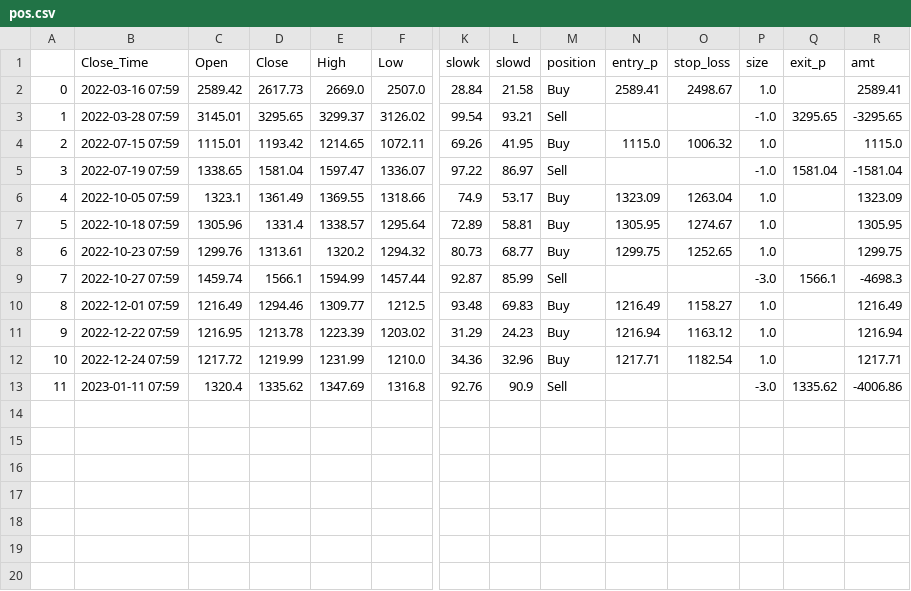
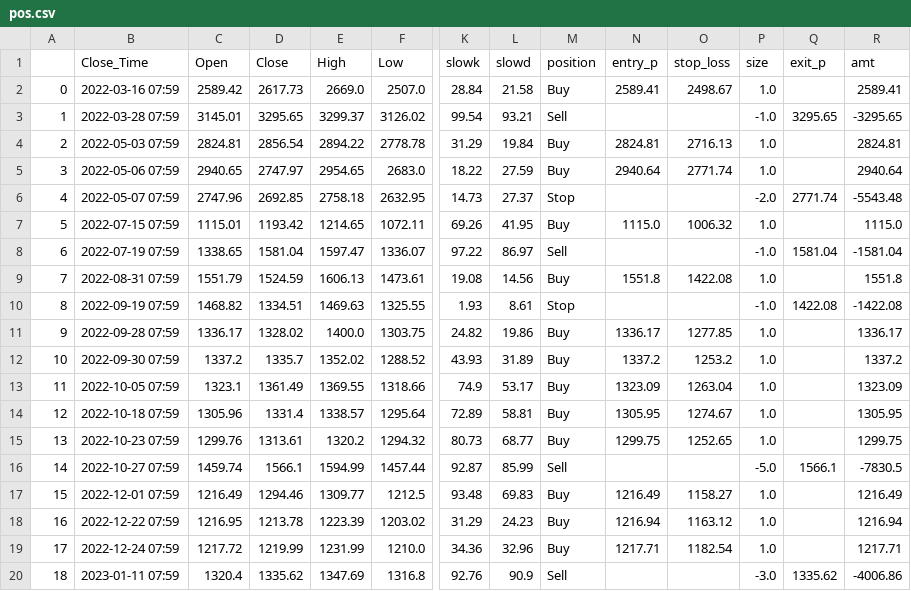
Before and after one commit to chiangyenju/Trade, a CSV file: pos.csv, drawn as a sheet; only a part is shown, gaps mark what is left out; addresses are those after the commit; rows hold the shown columns only; the diff names each change by its address in the sheet, - before the commit and + after, or states it on an @@ line.

```diff
--- a/pos.csv
+++ b/pos.csv
+row 4: 2 | 2022-05-03 07:59 | 2824.81 | 2856.54 | 2894.22 | 2778.78 | 31.29 | 19.84 | Buy | 2824.81 | 2716.13 | 1.0 |  | 2824.81
+row 5: 3 | 2022-05-06 07:59 | 2940.65 | 2747.97 | 2954.65 | 2683.0 | 18.22 | 27.59 | Buy | 2940.64 | 2771.74 | 1.0 |  | 2940.64
+row 6: 4 | 2022-05-07 07:59 | 2747.96 | 2692.85 | 2758.18 | 2632.95 | 14.73 | 27.37 | Stop |  |  | -2.0 | 2771.74 | -5543.48
@@ column A renumbered from row 7 down @@
+row 9: 7 | 2022-08-31 07:59 | 1551.79 | 1524.59 | 1606.13 | 1473.61 | 19.08 | 14.56 | Buy | 1551.8 | 1422.08 | 1.0 |  | 1551.8
+row 10: 8 | 2022-09-19 07:59 | 1468.82 | 1334.51 | 1469.63 | 1325.55 | 1.93 | 8.61 | Stop |  |  | -1.0 | 1422.08 | -1422.08
+row 11: 9 | 2022-09-28 07:59 | 1336.17 | 1328.02 | 1400.0 | 1303.75 | 24.82 | 19.86 | Buy | 1336.17 | 1277.85 | 1.0 |  | 1336.17
+row 12: 10 | 2022-09-30 07:59 | 1337.2 | 1335.7 | 1352.02 | 1288.52 | 43.93 | 31.89 | Buy | 1337.2 | 1253.2 | 1.0 |  | 1337.2
-P16 (size): -3.0
+P16 (size): -5.0
-R16 (amt): -4698.3
+R16 (amt): -7830.5
```
Also changed, not shown: 3 other files.
